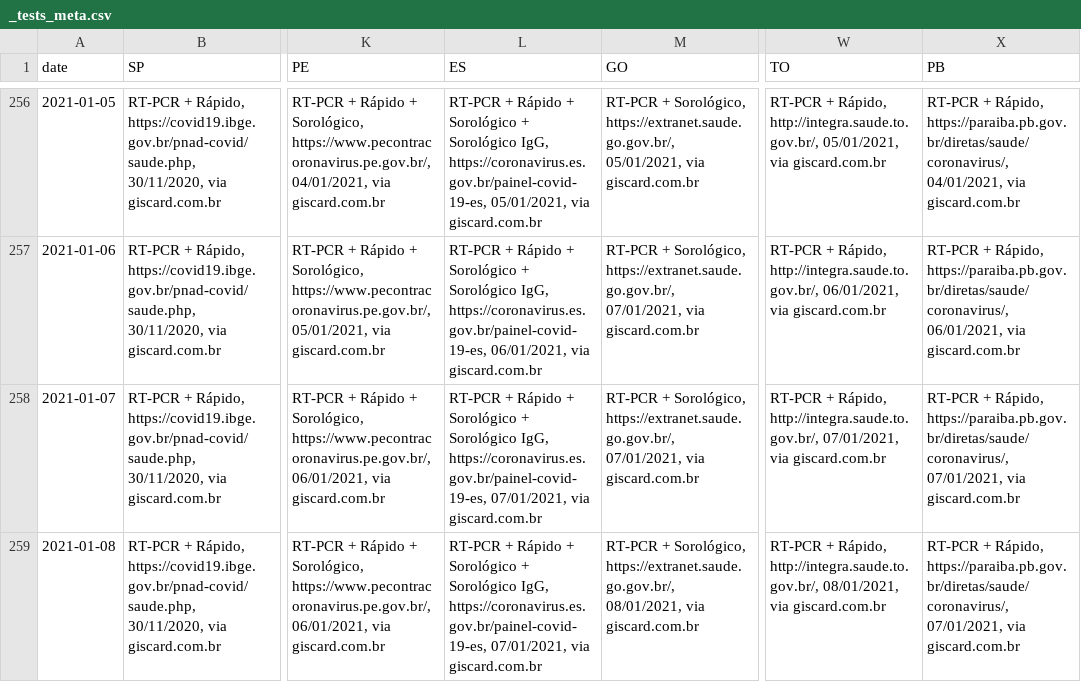
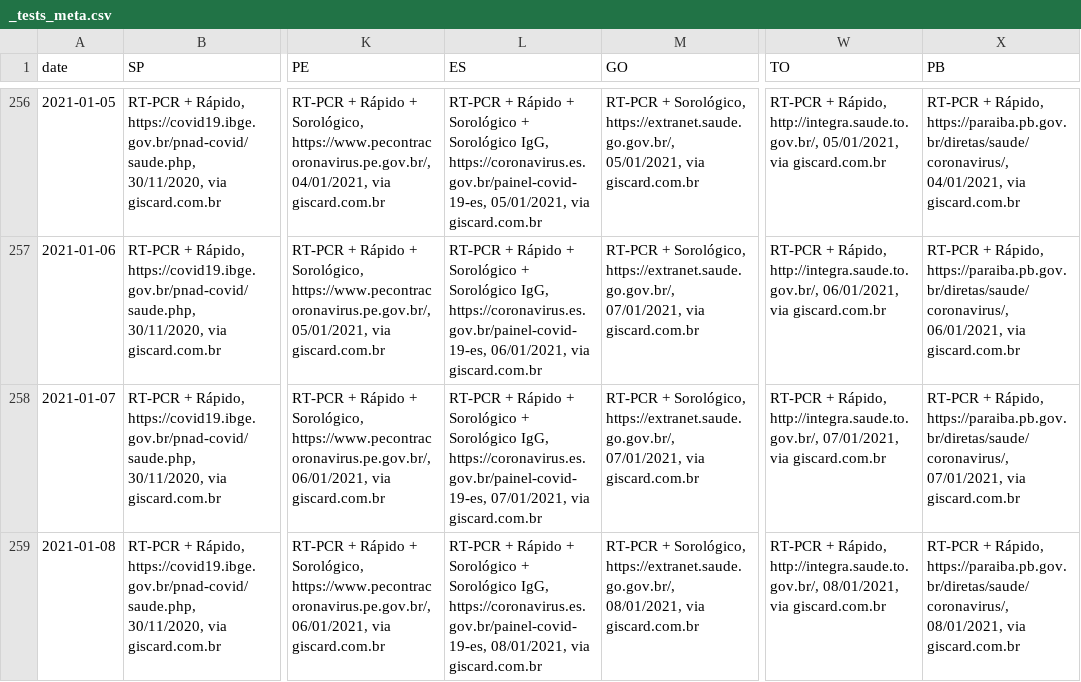
Before and after one commit to spdrio/covid19br, a CSV file: _tests_meta.csv, drawn as a sheet; only a part is shown, gaps mark what is left out; the diff names each change by its address in the sheet, - before the commit and + after, or states it on an @@ line.

```diff
--- a/_tests_meta.csv
+++ b/_tests_meta.csv
-L259 (ES): …IgG, https://coronavirus.es.gov.br/painel-covid-19-es, 07/01/2021, via giscard.com.br
+L259 (ES): …IgG, https://coronavirus.es.gov.br/painel-covid-19-es, 08/01/2021, via giscard.com.br
-X259 (PB): …Rápido, https://paraiba.pb.gov.br/diretas/saude/coronavirus/, 07/01/2021, via giscard.com.br
+X259 (PB): …Rápido, https://paraiba.pb.gov.br/diretas/saude/coronavirus/, 08/01/2021, via giscard.com.br
```
Also changed, not shown: cases-brazil-cities.csv, cases-brazil-states.csv, 4 other files.
